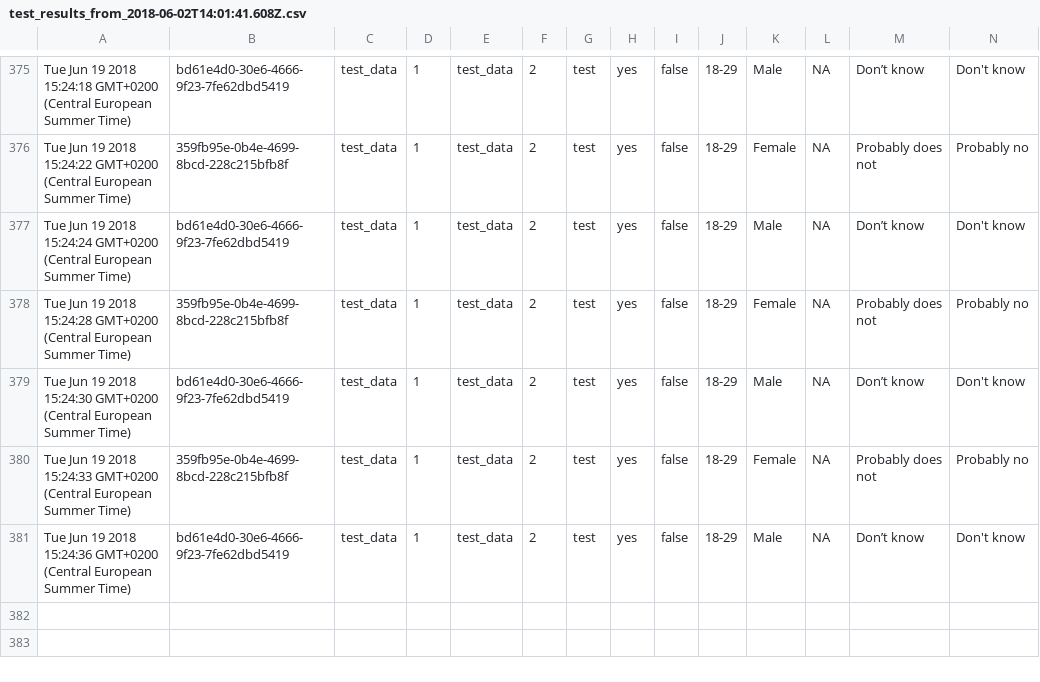
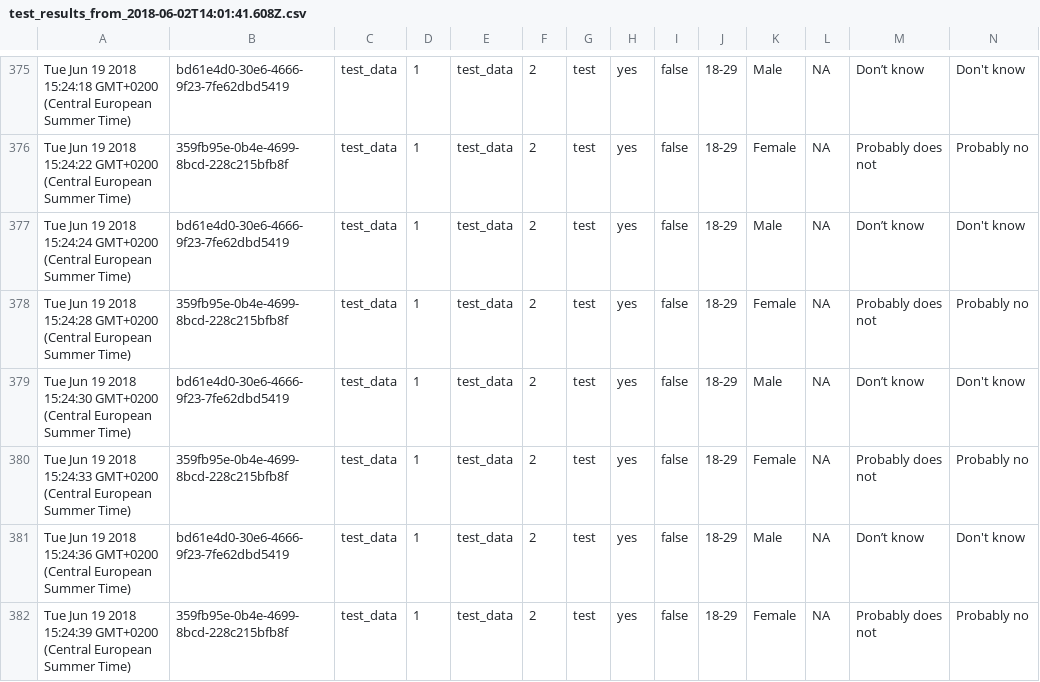
Before and after one commit to kekecsz/transparent-psi-results, a CSV file: test_results_from_2018-06-02T14:01:41.608Z.csv, drawn as a sheet; only a part is shown, gaps mark what is left out; rows hold the shown columns only; the diff names each change by its address in the sheet, - before the commit and + after, or states it on an @@ line.

Commit message:
data received

```diff
--- a/test_results_from_2018-06-02T14:01:41.608Z.csv
+++ b/test_results_from_2018-06-02T14:01:41.608Z.csv
+row 382: Tue Jun 19 2018 15:24:39 GMT+0200 (Central European Summer Time) | 359fb95e-0b4e-4699-8bcd-228c215bfb8f | test_data | 1 | test_data | 2 | test | yes | false | 18-29 | Female | NA | Probably does not | Probably no
```
